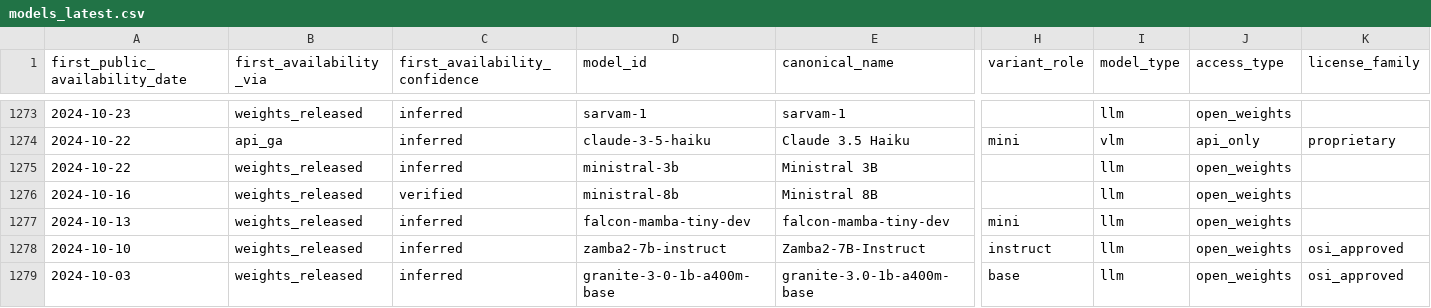
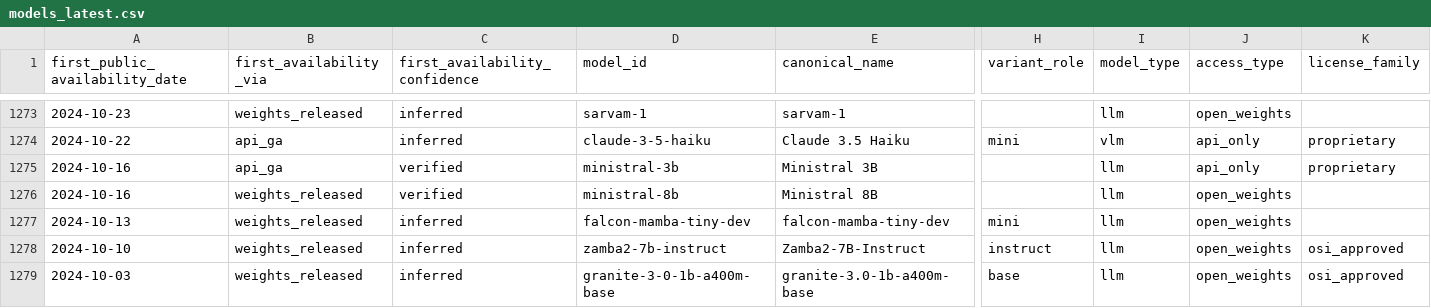
Before and after one commit to YasamanAnsari/llm-ledger, a CSV file: data/generated/models_latest.csv, drawn as a sheet; only a part is shown, gaps mark what is left out; the diff names each change by its address in the sheet, - before the commit and + after, or states it on an @@ line.

```diff
--- a/data/generated/models_latest.csv
+++ b/data/generated/models_latest.csv
-A1275 (first_public_availability_date): 2024-10-22
+A1275 (first_public_availability_date): 2024-10-16
-B1275 (first_availability_via): weights_released
+B1275 (first_availability_via): api_ga
-C1275 (first_availability_confidence): inferred
+C1275 (first_availability_confidence): verified
-J1275 (access_type): open_weights
+J1275 (access_type): api_only
-K1275 (license_family): (empty)
+K1275 (license_family): proprietary
```
Also changed, not shown: data/core/claims.csv, data/core/events.csv, 23 other files.
